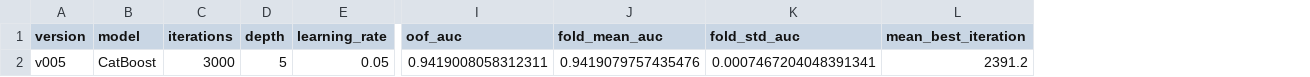
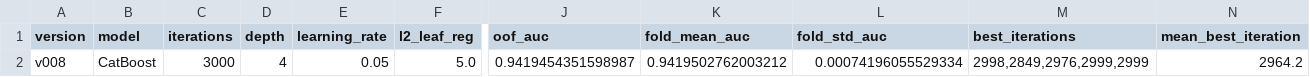
Before and after one commit to zhangmingze1016/kaggle_s6e9, a CSV file: experiments.csv, drawn as a sheet; only a part is shown, gaps mark what is left out; addresses are those after the commit; the diff names each change by its address in the sheet, - before the commit and + after, or states it on an @@ line.

```diff
--- a/experiments.csv
+++ b/experiments.csv
+column F (l2_leaf_reg), row 2: 5.0
+column M (best_iterations), row 2: 2998,2849,2976,2999,2999
-A2 (version): v005
+A2 (version): v008
-D2 (depth): 5
+D2 (depth): 4
-J2 (oof_auc): 0.9419008058312311
+J2 (oof_auc): 0.9419454351598987
-K2 (fold_mean_auc): 0.9419079757435476
+K2 (fold_mean_auc): 0.9419502762003212
-L2 (fold_std_auc): 0.0007467204048391341
+L2 (fold_std_auc): 0.00074196055529334
-N2 (mean_best_iteration): 2391.2
+N2 (mean_best_iteration): 2964.2
```
Also changed, not shown: 5 other files.
